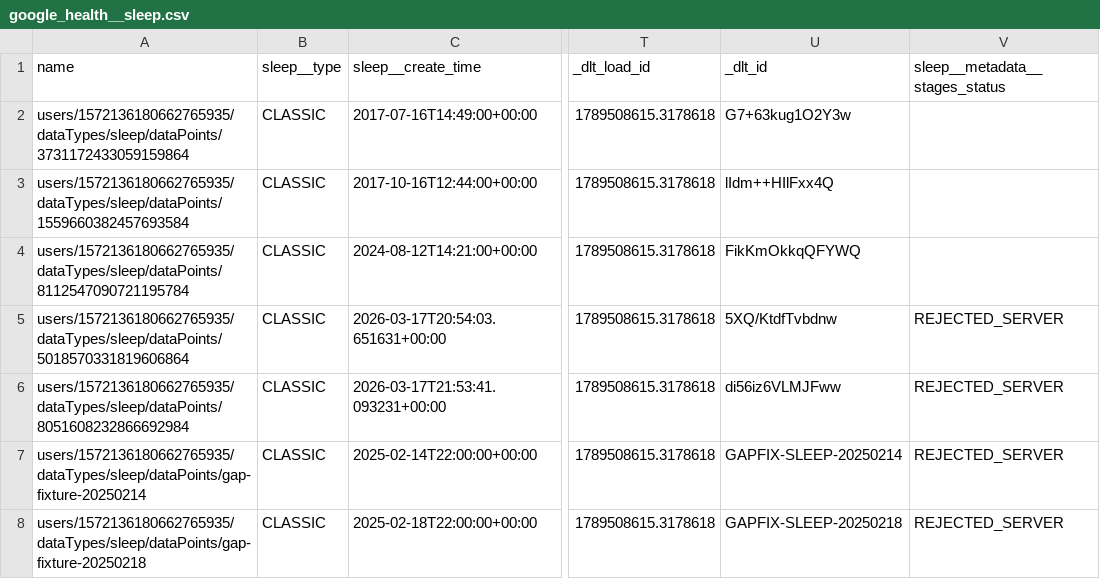
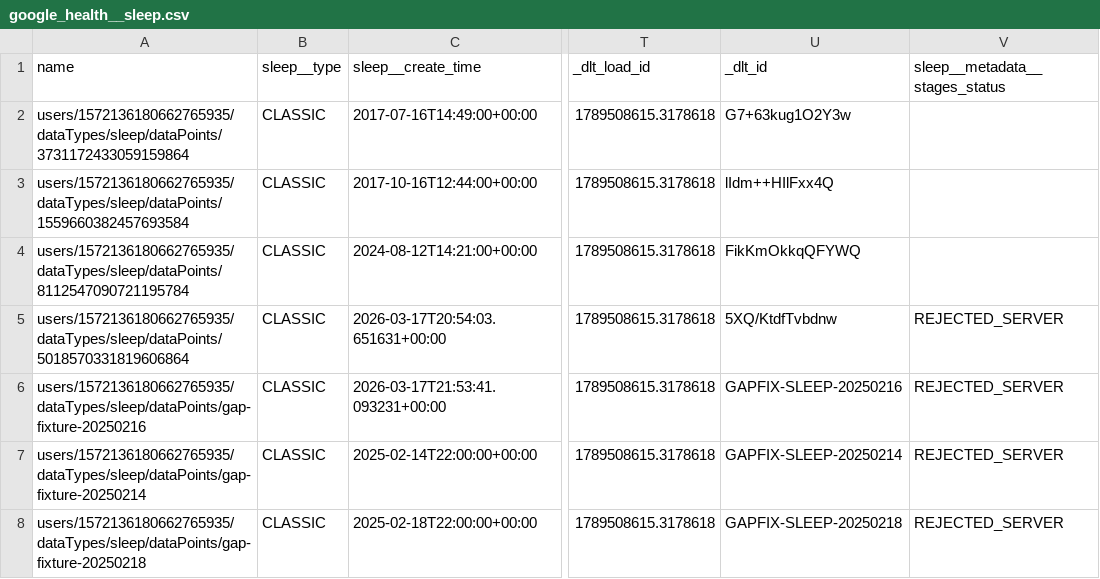
Before and after one commit to coonan-labs/personal-reporting, a CSV file: dbt/test_fixtures/google_health/google_health__sleep.csv, drawn as a sheet; only a part is shown, gaps mark what is left out; the diff names each change by its address in the sheet, - before the commit and + after, or states it on an @@ line.

Commit message:
fix(review): GAPFIX fixture block rows and check-mode-proof fixture test (#134)
Assisted-by: Muse (Muse Spark) <muse@meta.invalid>

```diff
--- a/dbt/test_fixtures/google_health/google_health__sleep.csv
+++ b/dbt/test_fixtures/google_health/google_health__sleep.csv
-A6 (name): users/1572136180662765935/dataTypes/sleep/dataPoints/8051608232866692984
+A6 (name): users/1572136180662765935/dataTypes/sleep/dataPoints/gap-fixture-20250216
-U6 (_dlt_id): di56iz6VLMJFww
+U6 (_dlt_id): GAPFIX-SLEEP-20250216
```
Also changed, not shown: dbt/test_fixtures/google_health/google_health__steps.csv, 2 other files.
